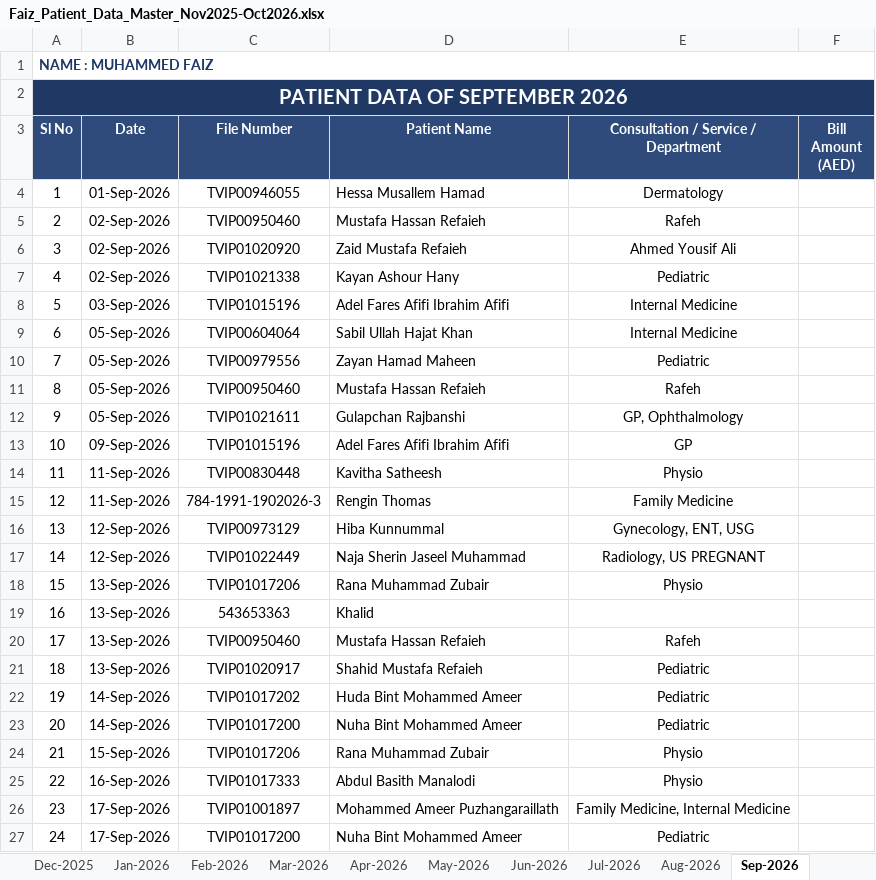
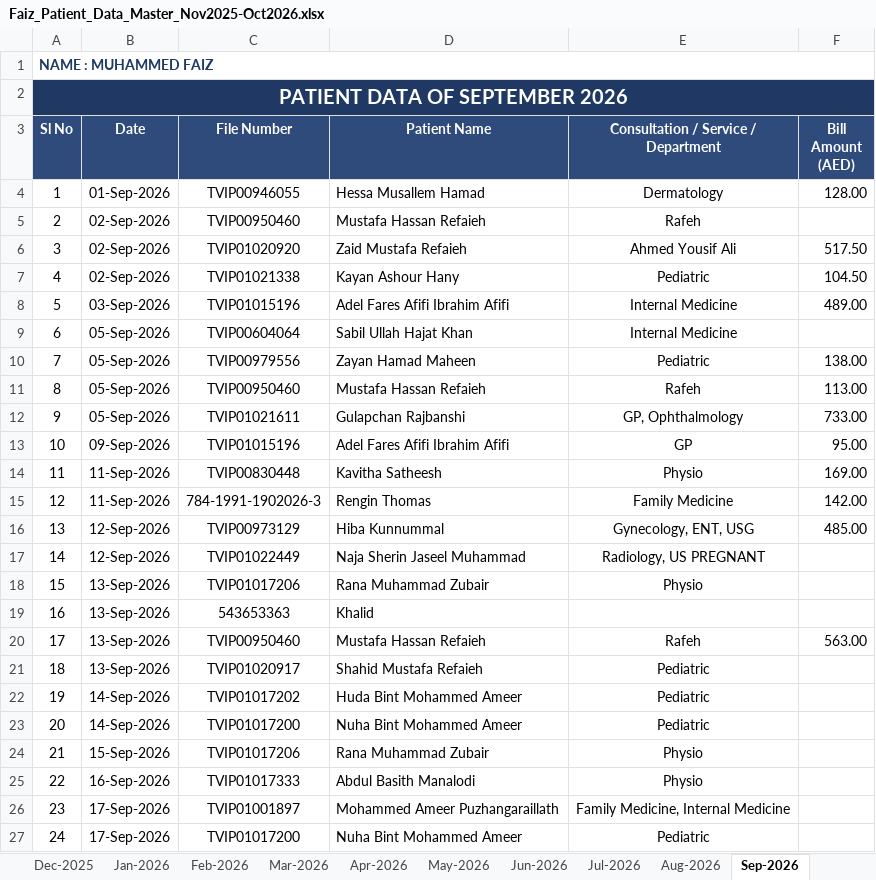
Before and after one commit to faizpachu313-star/patient-report, an Excel workbook: Faiz_Patient_Data_Master_Nov2025-Oct2026.xlsx, sheet Sep-2026, drawn as a sheet; only a part is shown; values as stored, in another font and other column widths than the file's, no borders; the diff covers the shown part only; the diff names each change by its address in the sheet, - before the commit and + after, or states it on an @@ line.

```diff
--- a/Faiz_Patient_Data_Master_Nov2025-Oct2026.xlsx (sheet Sep-2026)
+++ b/Faiz_Patient_Data_Master_Nov2025-Oct2026.xlsx (sheet Sep-2026)
-F4 (Bill Amount (AED)): (empty)
+F4 (Bill Amount (AED)): 128.00
-F6 (Bill Amount (AED)): (empty)
+F6 (Bill Amount (AED)): 517.50
-F7 (Bill Amount (AED)): (empty)
+F7 (Bill Amount (AED)): 104.50
-F8 (Bill Amount (AED)): (empty)
+F8 (Bill Amount (AED)): 489.00
-F10 (Bill Amount (AED)): (empty)
+F10 (Bill Amount (AED)): 138.00
-F11 (Bill Amount (AED)): (empty)
+F11 (Bill Amount (AED)): 113.00
-F12 (Bill Amount (AED)): (empty)
+F12 (Bill Amount (AED)): 733.00
-F13 (Bill Amount (AED)): (empty)
+F13 (Bill Amount (AED)): 95.00
-F14 (Bill Amount (AED)): (empty)
+F14 (Bill Amount (AED)): 169.00
-F15 (Bill Amount (AED)): (empty)
+F15 (Bill Amount (AED)): 142.00
-F16 (Bill Amount (AED)): (empty)
+F16 (Bill Amount (AED)): 485.00
-F20 (Bill Amount (AED)): (empty)
+F20 (Bill Amount (AED)): 563.00
```
Also changed, not shown: 6 edited cells elsewhere in this sheet, sheet Aug-2026, sheet Summary, sheet Jul-2026, TEMP_Part_A_Nov2025-Jun2026.xlsx, TEMP_Part_B_Jul2026-Oct2026.xlsx, 2 other files.
